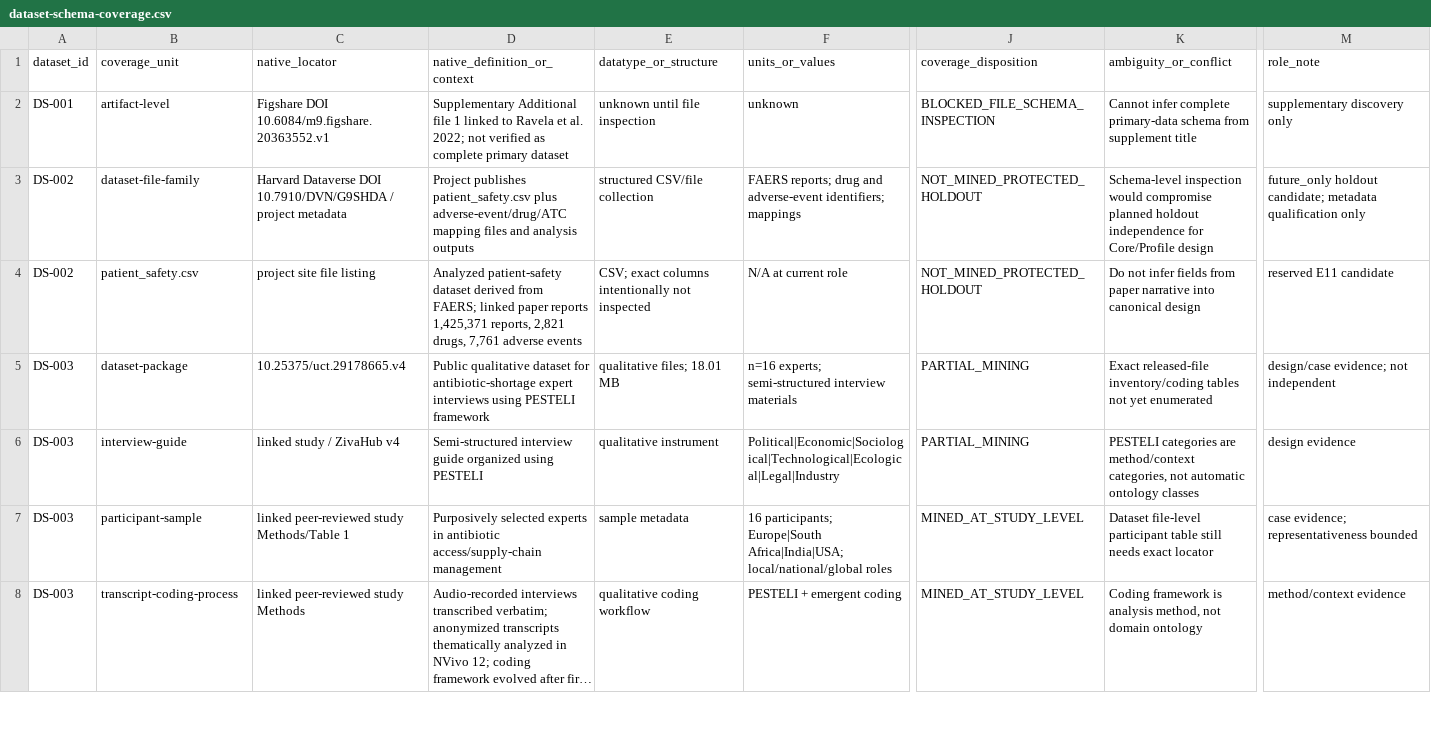
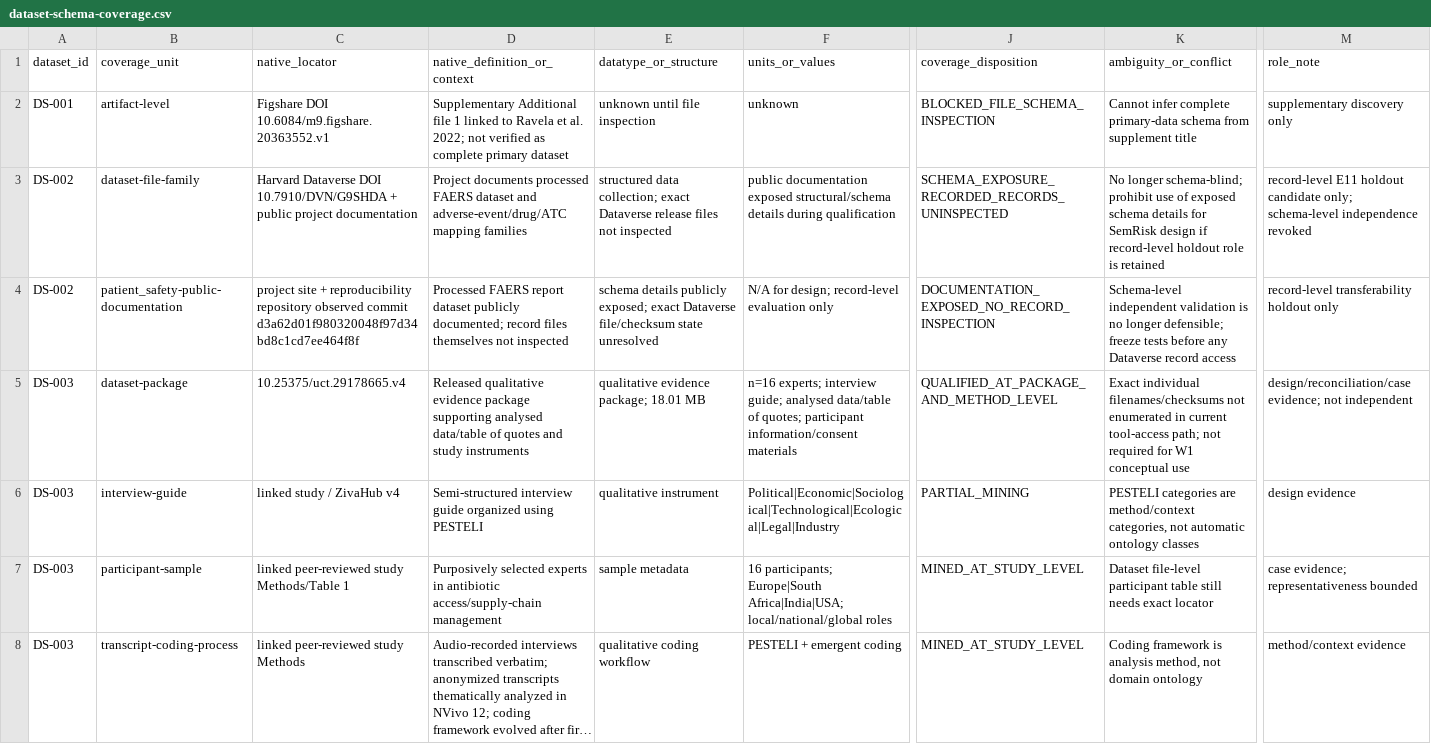
Before and after one commit to ArazSaieArasi3/SemRisk, a CSV file: datasets/dataset-schema-coverage.csv, drawn as a sheet; only a part is shown, gaps mark what is left out; long unchanged cells end in …; the diff covers the shown part only; the diff names each change by its address in the sheet, - before the commit and + after, or states it on an @@ line.

Commit message:
W1 data: advance schema coverage and record DS-002 holdout regression

```diff
--- a/datasets/dataset-schema-coverage.csv
+++ b/datasets/dataset-schema-coverage.csv
-C3 (native_locator): …DOI 10.7910/DVN/G9SHDA / project metadata
+C3 (native_locator): …DOI 10.7910/DVN/G9SHDA + public project documentation
-D3 (native_definition_or_context): Project publishes patient_safety.csv plus adverse-event/drug/ATC mapping files and analysis outputs
+D3 (native_definition_or_context): Project documents processed FAERS dataset and adverse-event/drug/ATC mapping families
-E3 (datatype_or_structure): structured CSV/file collection
+E3 (datatype_or_structure): structured data collection; exact Dataverse release files not inspected
-F3 (units_or_values): FAERS reports; drug and adverse-event identifiers; mappings
+F3 (units_or_values): public documentation exposed structural/schema details during qualification
-J3 (coverage_disposition): NOT_MINED_PROTECTED_HOLDOUT
+J3 (coverage_disposition): SCHEMA_EXPOSURE_RECORDED_RECORDS_UNINSPECTED
-K3 (ambiguity_or_conflict): Schema-level inspection would compromise planned holdout independence for Core/Profile design
+K3 (ambiguity_or_conflict): No longer schema-blind; prohibit use of exposed schema details for SemRisk design if record-level holdout role is retained
-M3 (role_note): future_only holdout candidate; metadata qualification only
+M3 (role_note): record-level E11 holdout candidate only; schema-level independence revoked
-B4 (coverage_unit): patient_safety.csv
+B4 (coverage_unit): patient_safety-public-documentation
-C4 (native_locator): project site file listing
+C4 (native_locator): project site + reproducibility repository observed commit d3a62d01f980320048f97d34bd8c1cd7ee464f8f
-D4 (native_definition_or_context): Analyzed patient-safety dataset derived from FAERS; linked paper reports 1,425,371 reports, 2,821 drugs, 7,761 adverse events
+D4 (native_definition_or_context): Processed FAERS report dataset publicly documented; record files themselves not inspected
-E4 (datatype_or_structure): CSV; exact columns intentionally not inspected
+E4 (datatype_or_structure): schema details publicly exposed; exact Dataverse file/checksum state unresolved
-F4 (units_or_values): N/A at current role
+F4 (units_or_values): N/A for design; record-level evaluation only
-J4 (coverage_disposition): NOT_MINED_PROTECTED_HOLDOUT
+J4 (coverage_disposition): DOCUMENTATION_EXPOSED_NO_RECORD_INSPECTION
-K4 (ambiguity_or_conflict): Do not infer fields from paper narrative into canonical design
+K4 (ambiguity_or_conflict): Schema-level independent validation is no longer defensible; freeze tests before any Dataverse record access
-M4 (role_note): reserved E11 candidate
+M4 (role_note): record-level transferability holdout only
-D5 (native_definition_or_context): Public qualitative dataset for antibiotic-shortage expert interviews using PESTELI framework
+D5 (native_definition_or_context): Released qualitative evidence package supporting analysed data/table of quotes and study instruments
-E5 (datatype_or_structure): qualitative files; 18.01 MB
+E5 (datatype_or_structure): qualitative evidence package; 18.01 MB
-F5 (units_or_values): n=16 experts; semi-structured interview materials
+F5 (units_or_values): n=16 experts; interview guide; analysed data/table of quotes; participant information/consent materials
-J5 (coverage_disposition): PARTIAL_MINING
+J5 (coverage_disposition): QUALIFIED_AT_PACKAGE_AND_METHOD_LEVEL
-K5 (ambiguity_or_conflict): Exact released-file inventory/coding tables not yet enumerated
+K5 (ambiguity_or_conflict): Exact individual filenames/checksums not enumerated in current tool-access path; not required for W1 conceptual use
-M5 (role_note): design/case evidence; not independent
+M5 (role_note): design/reconciliation/case evidence; not independent
```
Also changed, not shown: 2 added rows and 7 edited cells elsewhere in this file.
